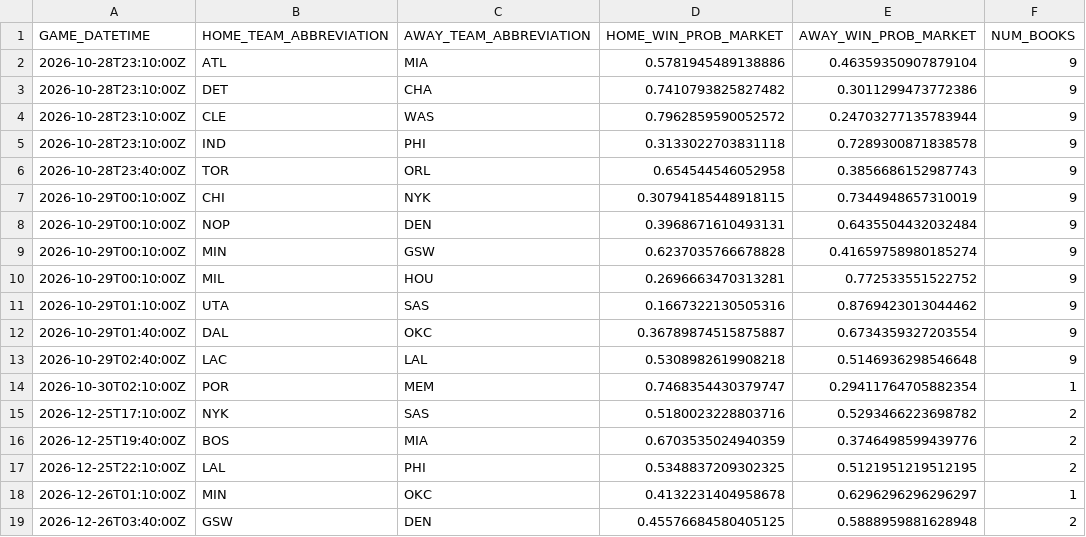
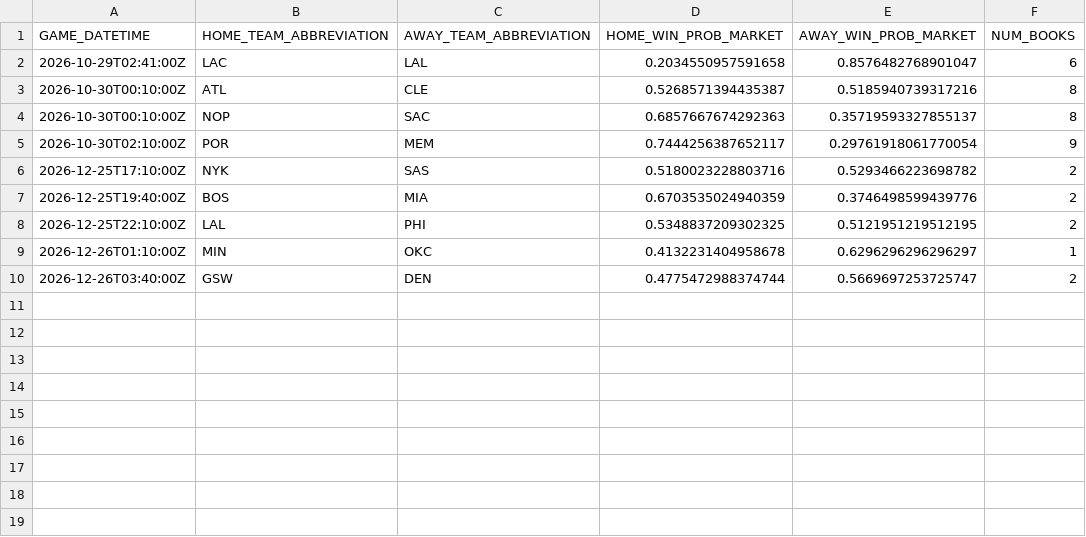
Before and after one commit to manavgupta26012-code/nba-predictor, a CSV file: data/live_odds.csv, drawn as a sheet.

```diff
--- a/data/live_odds.csv
+++ b/data/live_odds.csv
@@ -1,15 +1,6 @@
 GAME_DATETIME,HOME_TEAM_ABBREVIATION,AWAY_TEAM_ABBREVIATION,HOME_WIN_PROB_MARKET,AWAY_WIN_PROB_MARKET,NUM_BOOKS
-2026-10-28T23:10:00Z,ATL,MIA,0.5781945489138886,0.46359350907879104,9
-2026-10-28T23:10:00Z,DET,CHA,0.7410793825827482,0.3011299473772386,9
-2026-10-28T23:10:00Z,CLE,WAS,0.7962859590052572,0.24703277135783944,9
-2026-10-28T23:10:00Z,IND,PHI,0.3133022703831118,0.7289300871838578,9
-2026-10-28T23:40:00Z,TOR,ORL,0.654544546052958,0.3856686152987743,9
-2026-10-29T00:10:00Z,CHI,NYK,0.30794185448918115,0.7344948657310019,9
-2026-10-29T00:10:00Z,NOP,DEN,0.3968671610493131,0.6435504432032484,9
-2026-10-29T00:10:00Z,MIN,GSW,0.6237035766678828,0.41659758980185274,9
-2026-10-29T00:10:00Z,MIL,HOU,0.2696663470313281,0.772533551522752,9
-2026-10-29T01:10:00Z,UTA,SAS,0.1667322130505316,0.8769423013044462,9
-2026-10-29T01:40:00Z,DAL,OKC,0.36789874515875887,0.6734359327203554,9
-2026-10-29T02:40:00Z,LAC,LAL,0.5308982619908218,0.5146936298546648,9
-2026-10-30T02:10:00Z,POR,MEM,0.7468354430379747,0.29411764705882354,1
+2026-10-29T02:41:00Z,LAC,LAL,0.2034550957591658,0.8576482768901047,6
+2026-10-30T00:10:00Z,ATL,CLE,0.5268571394435387,0.5185940739317216,8
+2026-10-30T00:10:00Z,NOP,SAC,0.6857667674292363,0.35719593327855137,8
+2026-10-30T02:10:00Z,POR,MEM,0.7444256387652117,0.29761918061770054,9
 2026-12-25T17:10:00Z,NYK,SAS,0.5180023228803716,0.5293466223698782,2
@@ -18,2 +9,2 @@ GAME_DATETIME,HOME_TEAM_ABBREVIATION,AWAY_TEAM_ABBREVIATION,HOME_WIN_PROB_MARKET
 2026-12-26T01:10:00Z,MIN,OKC,0.4132231404958678,0.6296296296296297,1
-2026-12-26T03:40:00Z,GSW,DEN,0.45576684580405125,0.5888959881628948,2
+2026-12-26T03:40:00Z,GSW,DEN,0.4775472988374744,0.5669697253725747,2
```
